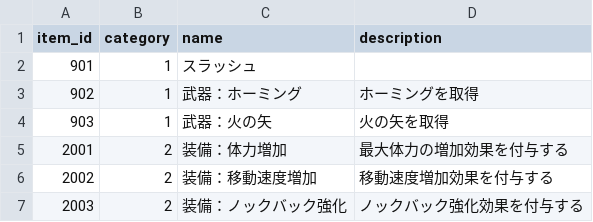
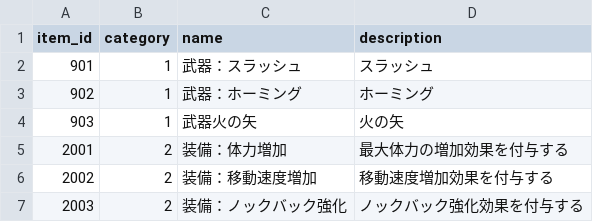
Before and after one commit to technocronos/sengoku_survivor, a CSV file: vee/Assets/StreamingAssets/Csv/drop_mst.csv, drawn as a sheet.

Commit message:
テキスト

```diff
--- a/vee/Assets/StreamingAssets/Csv/drop_mst.csv
+++ b/vee/Assets/StreamingAssets/Csv/drop_mst.csv
@@ -1,5 +1,5 @@
 item_id,category,name,description
-901,1,スラッシュ,
-902,1,武器：ホーミング,ホーミングを取得
-903,1,武器：火の矢,火の矢を取得
+901,1,武器：スラッシュ,スラッシュ
+902,1,武器：ホーミング,ホーミング
+903,1,武器火の矢,火の矢
 2001,2,装備：体力増加,最大体力の増加効果を付与する
```
